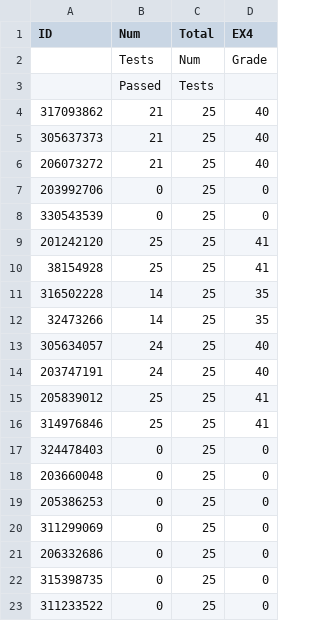
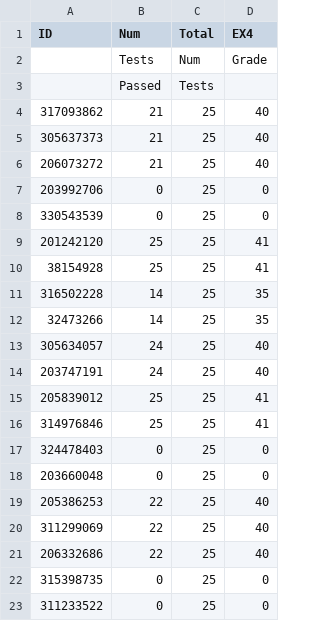
Before and after one commit to OrenGitHub/COMPILATION_IDC_FOR_STUDENTS, a CSV file: FOLDER_4_GRADES/EX4_grades.csv, drawn as a sheet.

Commit message:
grades fixes round 1

```diff
--- a/FOLDER_4_GRADES/EX4_grades.csv
+++ b/FOLDER_4_GRADES/EX4_grades.csv
@@ -18,5 +18,5 @@ ID,Num   ,Total,EX4
 203660048,0,25,0
-205386253,0,25,0
-311299069,0,25,0
-206332686,0,25,0
+205386253,22,25,40
+311299069,22,25,40
+206332686,22,25,40
 315398735,0,25,0
```
